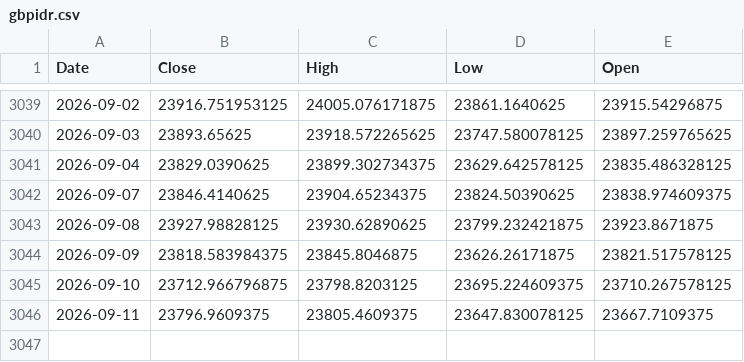
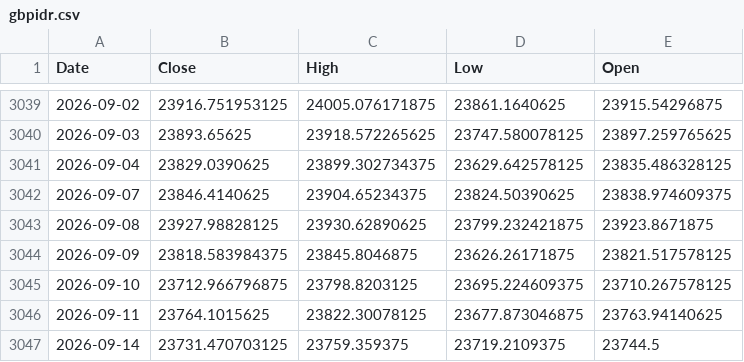
Before and after one commit to jasons321/forex-gb-idr, a CSV file: notebooks/data/raw/gbpidr.csv, drawn as a sheet; only a part is shown, gaps mark what is left out.

```diff
--- a/notebooks/data/raw/gbpidr.csv
+++ b/notebooks/data/raw/gbpidr.csv
@@ -3045,2 +3045,3 @@ Date,Close,High,Low,Open
 2026-09-10,23712.966796875,23798.8203125,23695.224609375,23710.267578125
-2026-09-11,23796.9609375,23805.4609375,23647.830078125,23667.7109375
+2026-09-11,23764.1015625,23822.30078125,23677.873046875,23763.94140625
+2026-09-14,23731.470703125,23759.359375,23719.2109375,23744.5
```
Also changed, not shown: 1 other file.
